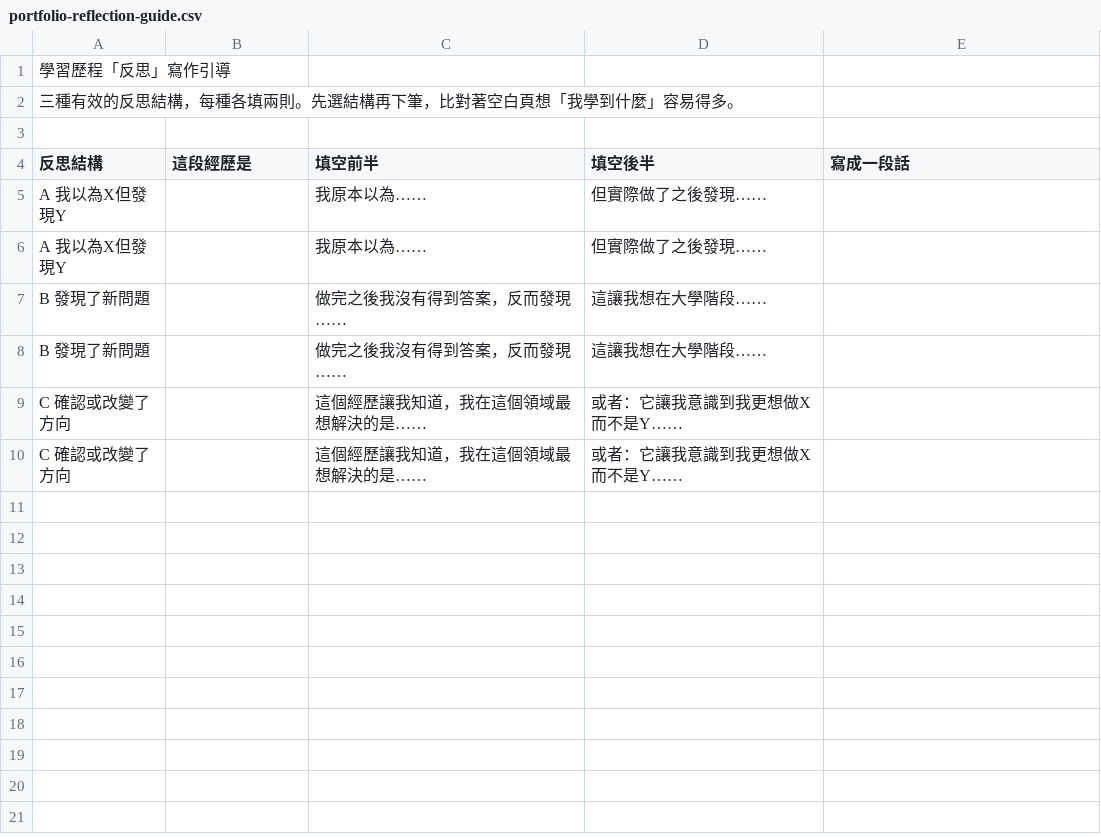
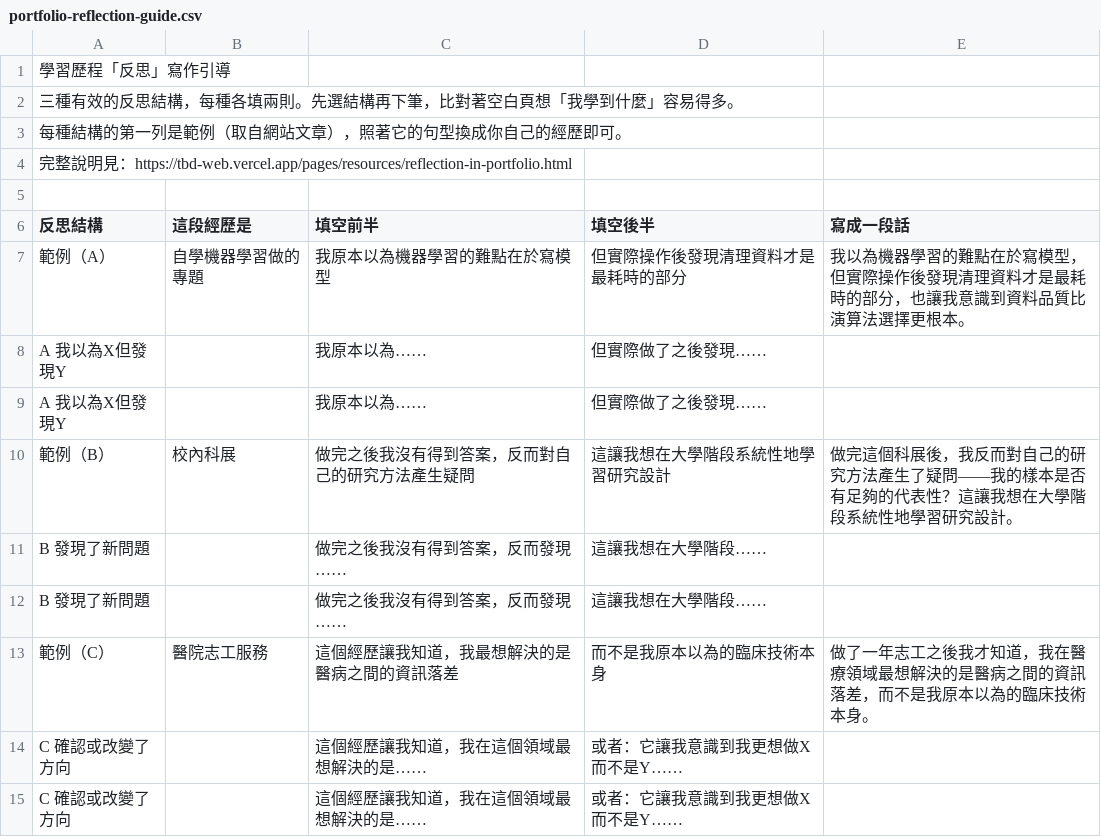
Before and after one commit to Jason1101-Paranoism/TBD_web, a CSV file: public/assets/templates/portfolio-reflection-guide.csv, drawn as a sheet.

```diff
--- a/public/assets/templates/portfolio-reflection-guide.csv
+++ b/public/assets/templates/portfolio-reflection-guide.csv
@@ -2,8 +2,13 @@
 三種有效的反思結構，每種各填兩則。先選結構再下筆，比對著空白頁想「我學到什麼」容易得多。,,,,
+每種結構的第一列是範例（取自網站文章），照著它的句型換成你自己的經歷即可。,,,,
+完整說明見：https://tbd-web.vercel.app/pages/resources/reflection-in-portfolio.html,,,,
 ,,,,
 反思結構,這段經歷是,填空前半,填空後半,寫成一段話
+範例（A）,自學機器學習做的專題,我原本以為機器學習的難點在於寫模型,但實際操作後發現清理資料才是最耗時的部分,我以為機器學習的難點在於寫模型，但實際操作後發現清理資料才是最耗時的部分，也讓我意識到資料品質比演算法選擇更根本。
 A 我以為X但發現Y,,我原本以為……,但實際做了之後發現……,
 A 我以為X但發現Y,,我原本以為……,但實際做了之後發現……,
+範例（B）,校內科展,做完之後我沒有得到答案，反而對自己的研究方法產生疑問,這讓我想在大學階段系統性地學習研究設計,做完這個科展後，我反而對自己的研究方法產生了疑問——我的樣本是否有足夠的代表性？這讓我想在大學階段系統性地學習研究設計。
 B 發現了新問題,,做完之後我沒有得到答案，反而發現……,這讓我想在大學階段……,
 B 發現了新問題,,做完之後我沒有得到答案，反而發現……,這讓我想在大學階段……,
+範例（C）,醫院志工服務,這個經歷讓我知道，我最想解決的是醫病之間的資訊落差,而不是我原本以為的臨床技術本身,做了一年志工之後我才知道，我在醫療領域最想解決的是醫病之間的資訊落差，而不是我原本以為的臨床技術本身。
 C 確認或改變了方向,,這個經歷讓我知道，我在這個領域最想解決的是……,或者：它讓我意識到我更想做X而不是Y……,
```
Also changed, not shown: public/assets/templates/admission-channel-radar.csv, public/assets/templates/department-compare-prompt.csv, 31 other files.
